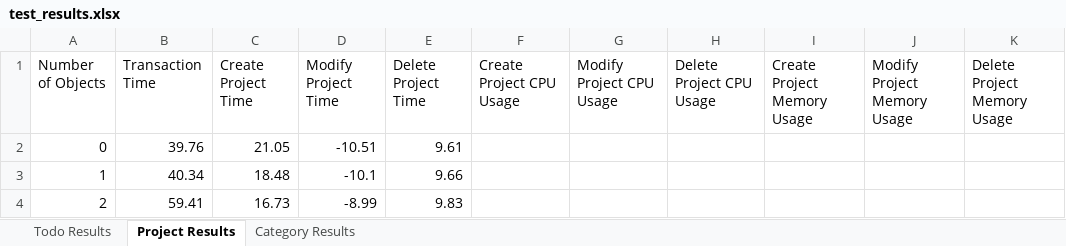
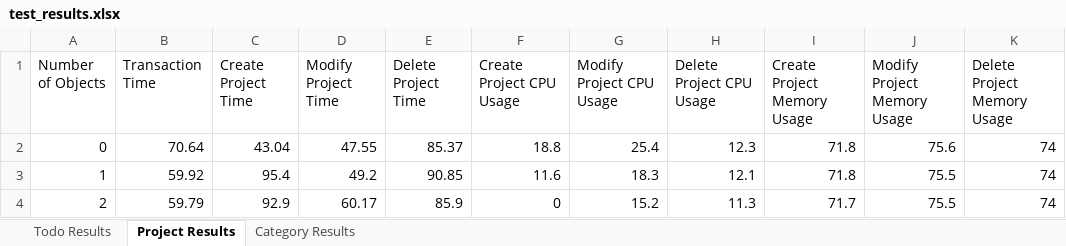
Before and after one commit to massimoderrico/ECSE429, an Excel workbook: part_c/test_results.xlsx, sheet Project Results, drawn as a sheet; only a part is shown; values as stored, in another font and other column widths than the file's, no borders; the diff covers the shown part only; the diff names each change by its address in the sheet, - before the commit and + after, or states it on an @@ line.

Commit message:
cpu and mem usage now working, there is a call for sleep() required for making the usages work, setting the n to 100 results in a 10min wait time

```diff
--- a/part_c/test_results.xlsx (sheet Project Results)
+++ b/part_c/test_results.xlsx (sheet Project Results)
-B2 (Transaction Time): 39.76
+B2 (Transaction Time): 70.64
-C2 (Create Project Time): 21.05
+C2 (Create Project Time): 43.04
-D2 (Modify Project Time): -10.51
+D2 (Modify Project Time): 47.55
-E2 (Delete Project Time): 9.61
+E2 (Delete Project Time): 85.37
-F2 (Create Project CPU Usage): (empty)
+F2 (Create Project CPU Usage): 18.8
-G2 (Modify Project CPU Usage): (empty)
+G2 (Modify Project CPU Usage): 25.4
-H2 (Delete Project CPU Usage): (empty)
+H2 (Delete Project CPU Usage): 12.3
-I2:I3 (Create Project Memory Usage): (empty)
+I2:I3 (Create Project Memory Usage): 71.8
-J2 (Modify Project Memory Usage): (empty)
+J2 (Modify Project Memory Usage): 75.6
-K2:K4 (Delete Project Memory Usage): (empty)
+K2:K4 (Delete Project Memory Usage): 74
-B3 (Transaction Time): 40.34
+B3 (Transaction Time): 59.92
-C3 (Create Project Time): 18.48
+C3 (Create Project Time): 95.4
-D3 (Modify Project Time): -10.1
+D3 (Modify Project Time): 49.2
-E3 (Delete Project Time): 9.66
+E3 (Delete Project Time): 90.85
-F3 (Create Project CPU Usage): (empty)
+F3 (Create Project CPU Usage): 11.6
-G3 (Modify Project CPU Usage): (empty)
+G3 (Modify Project CPU Usage): 18.3
-H3 (Delete Project CPU Usage): (empty)
+H3 (Delete Project CPU Usage): 12.1
-J3:J4 (Modify Project Memory Usage): (empty)
+J3:J4 (Modify Project Memory Usage): 75.5
-B4 (Transaction Time): 59.41
+B4 (Transaction Time): 59.79
-C4 (Create Project Time): 16.73
+C4 (Create Project Time): 92.9
-D4 (Modify Project Time): -8.99
+D4 (Modify Project Time): 60.17
-E4 (Delete Project Time): 9.83
+E4 (Delete Project Time): 85.9
-F4 (Create Project CPU Usage): (empty)
+F4 (Create Project CPU Usage): 0
-G4 (Modify Project CPU Usage): (empty)
+G4 (Modify Project CPU Usage): 15.2
-H4 (Delete Project CPU Usage): (empty)
+H4 (Delete Project CPU Usage): 11.3
-I4 (Create Project Memory Usage): (empty)
+I4 (Create Project Memory Usage): 71.7
```
Also changed, not shown: 980 edited cells elsewhere in this sheet, sheet Todo Results, sheet Category Results, 2 other files.
